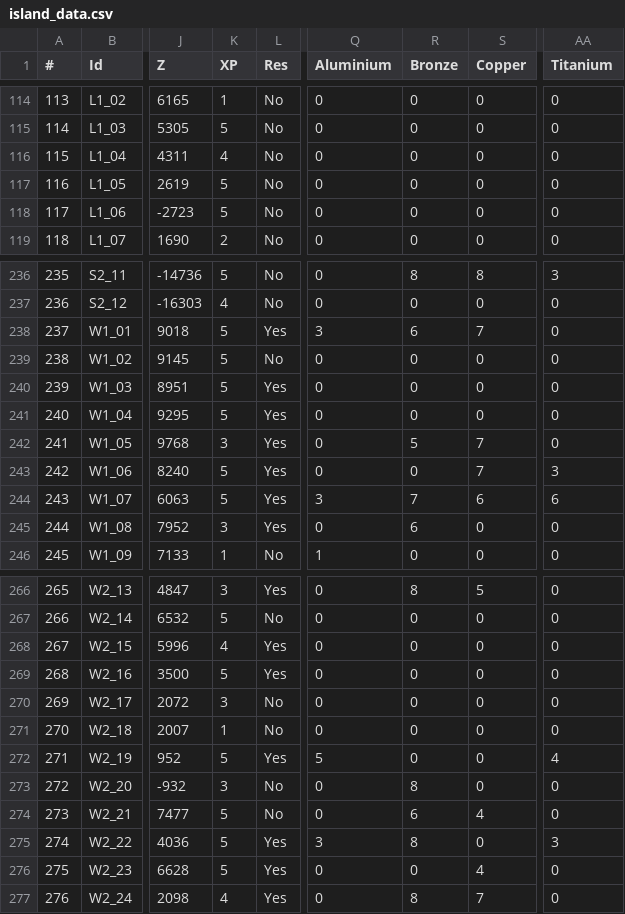
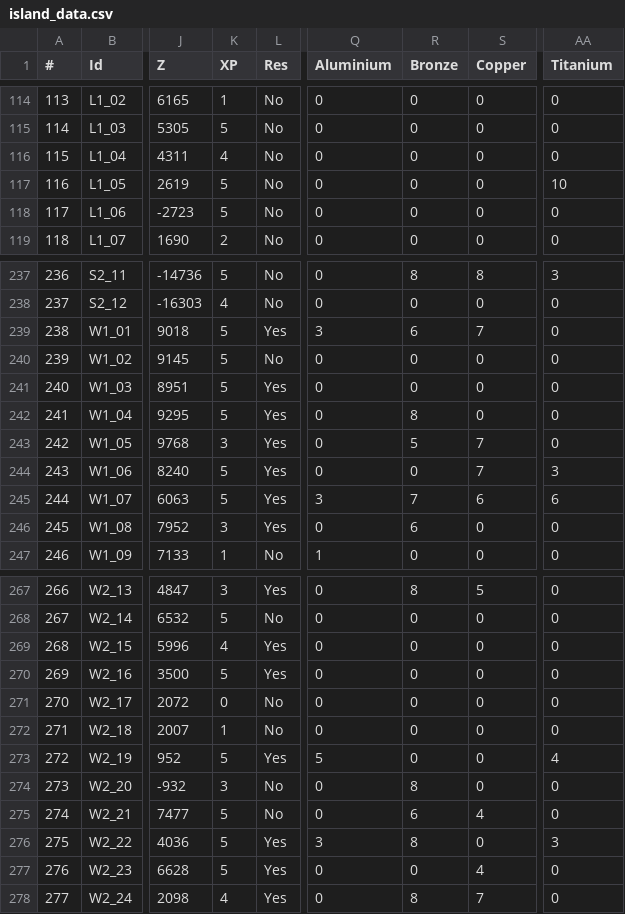
Before and after one commit to Jerodar/WAMap, a CSV file: data/island_data.csv, drawn as a sheet; only a part is shown, gaps mark what is left out; addresses are those after the commit; the diff covers the shown part only; the diff names each change by its address in the sheet, - before the commit and + after, or states it on an @@ line.

```diff
--- a/data/island_data.csv
+++ b/data/island_data.csv
-AA117 (Titanium): 0
+AA117 (Titanium): 10
@@ column A (#) renumbered from row 149 down @@
-R242 (Bronze): 0
+R242 (Bronze): 8
-K271 (XP): 3
+K271 (XP): 0
```
Also changed, not shown: 1 added row and 40 edited cells elsewhere in this file, 4 other files.
